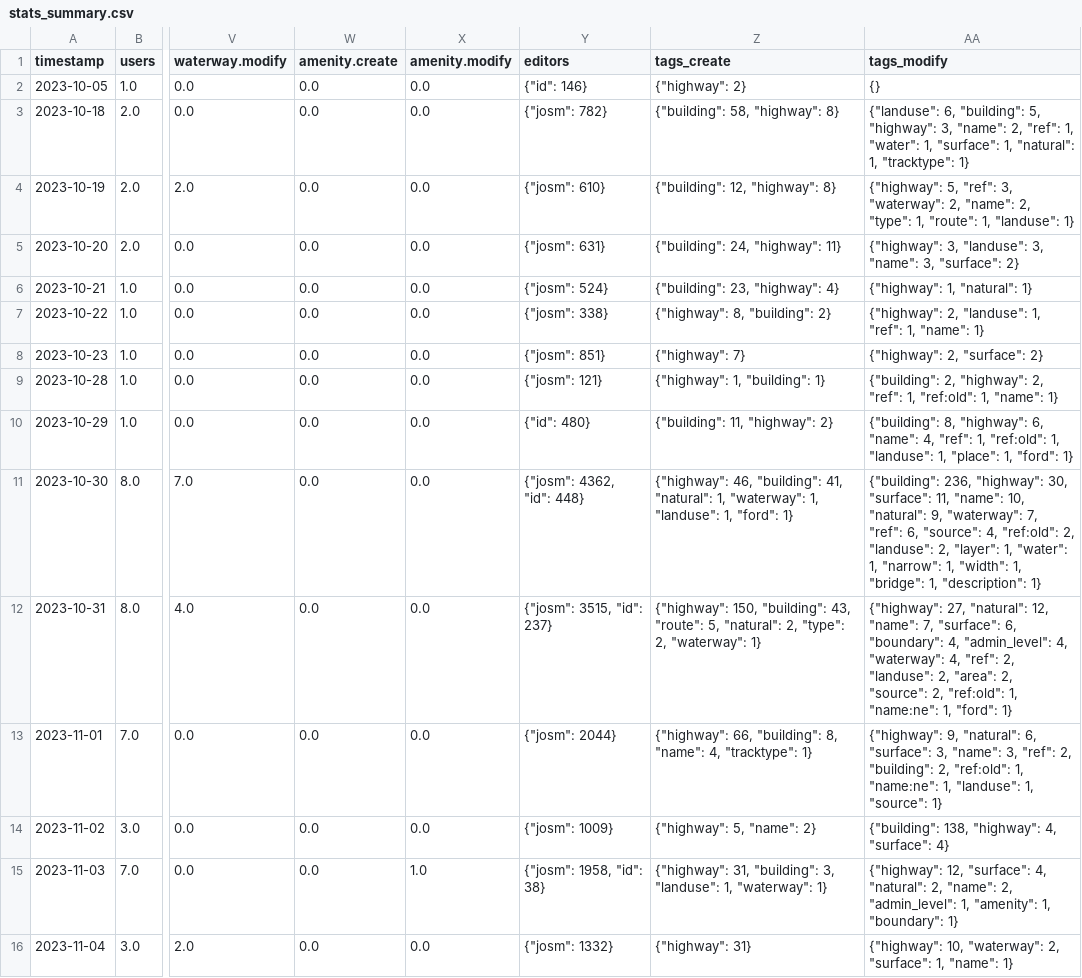
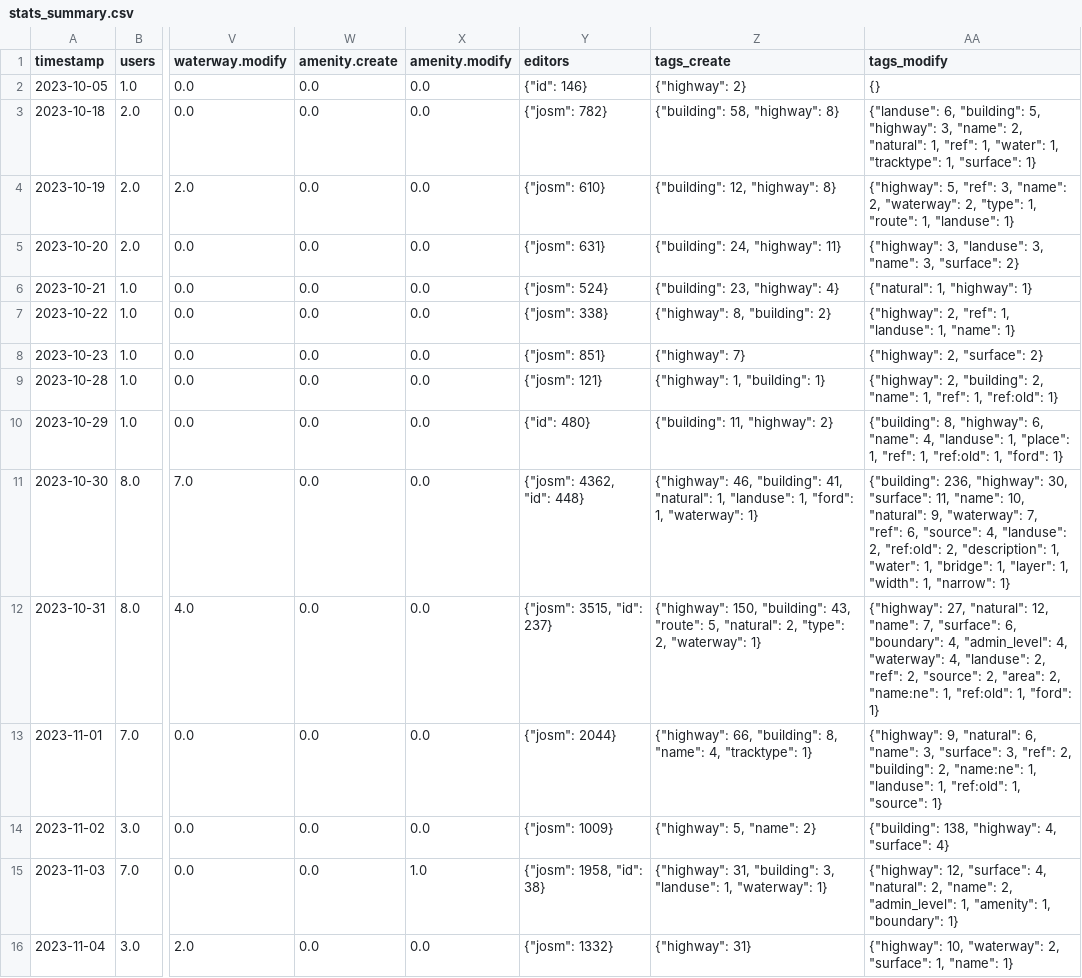
Before and after one commit to Aadesh-Baral/OSMSG, a CSV file: stats/SNRMPNepal/Every2days/stats_summary.csv, drawn as a sheet; only a part is shown, gaps mark what is left out; the diff covers the shown part only; the diff names each change by its address in the sheet, - before the commit and + after, or states it on an @@ line.

Commit message:
Updated Every2days SNRMPNepal stats

```diff
--- a/stats/SNRMPNepal/Every2days/stats_summary.csv
+++ b/stats/SNRMPNepal/Every2days/stats_summary.csv
-AA3 (tags_modify): …"name": 2, "ref": 1, "water": 1, "surface": 1, "natural": 1, "tracktype": 1}
+AA3 (tags_modify): …"name": 2, "natural": 1, "ref": 1, "water": 1, "tracktype": 1, "surface": 1}
-AA4 (tags_modify): …"ref": 3, "waterway": 2, "name": 2, "type":…
+AA4 (tags_modify): …"ref": 3, "name": 2, "waterway": 2, "type":…
-AA6 (tags_modify): {"highway": 1, "natural": 1}
+AA6 (tags_modify): {"natural": 1, "highway": 1}
-AA7 (tags_modify): {"highway": 2, "landuse": 1, "ref": 1, "name":…
+AA7 (tags_modify): {"highway": 2, "ref": 1, "landuse": 1, "name":…
-AA9 (tags_modify): {"building": 2, "highway": 2, "ref": 1, "ref:old": 1, "name": 1}
+AA9 (tags_modify): {"highway": 2, "building": 2, "name": 1, "ref": 1, "ref:old": 1}
-AA10 (tags_modify): …"name": 4, "ref": 1, "ref:old": 1, "landuse": 1, "place": 1, "ford":…
+AA10 (tags_modify): …"name": 4, "landuse": 1, "place": 1, "ref": 1, "ref:old": 1, "ford":…
-Z11 (tags_create): …"natural": 1, "waterway": 1, "landuse": 1, "ford": 1}
+Z11 (tags_create): …"natural": 1, "landuse": 1, "ford": 1, "waterway": 1}
-AA11 (tags_modify): …"source": 4, "ref:old": 2, "landuse": 2, "layer": 1, "water": 1, "narrow": 1, "width": 1, "bridge": 1, "description": 1}
+AA11 (tags_modify): …"source": 4, "landuse": 2, "ref:old": 2, "description": 1, "water": 1, "bridge": 1, "layer": 1, "width": 1, "narrow": 1}
-AA12 (tags_modify): …"waterway": 4, "ref": 2, "landuse": 2, "area": 2, "source": 2, "ref:old": 1, "name:ne": 1, "ford":…
+AA12 (tags_modify): …"waterway": 4, "landuse": 2, "ref": 2, "source": 2, "area": 2, "name:ne": 1, "ref:old": 1, "ford":…
-AA13 (tags_modify): …"natural": 6, "surface": 3, "name": 3, "ref": 2, "building": 2, "ref:old": 1, "name:ne": 1, "landuse": 1, "source":…
+AA13 (tags_modify): …"natural": 6, "name": 3, "surface": 3, "ref": 2, "building": 2, "name:ne": 1, "landuse": 1, "ref:old": 1, "source":…
```
Also changed, not shown: 1 added row and 64 edited cells elsewhere in this file, stats/SNRMPNepal/Every2days/stats.csv, 6 other files.
